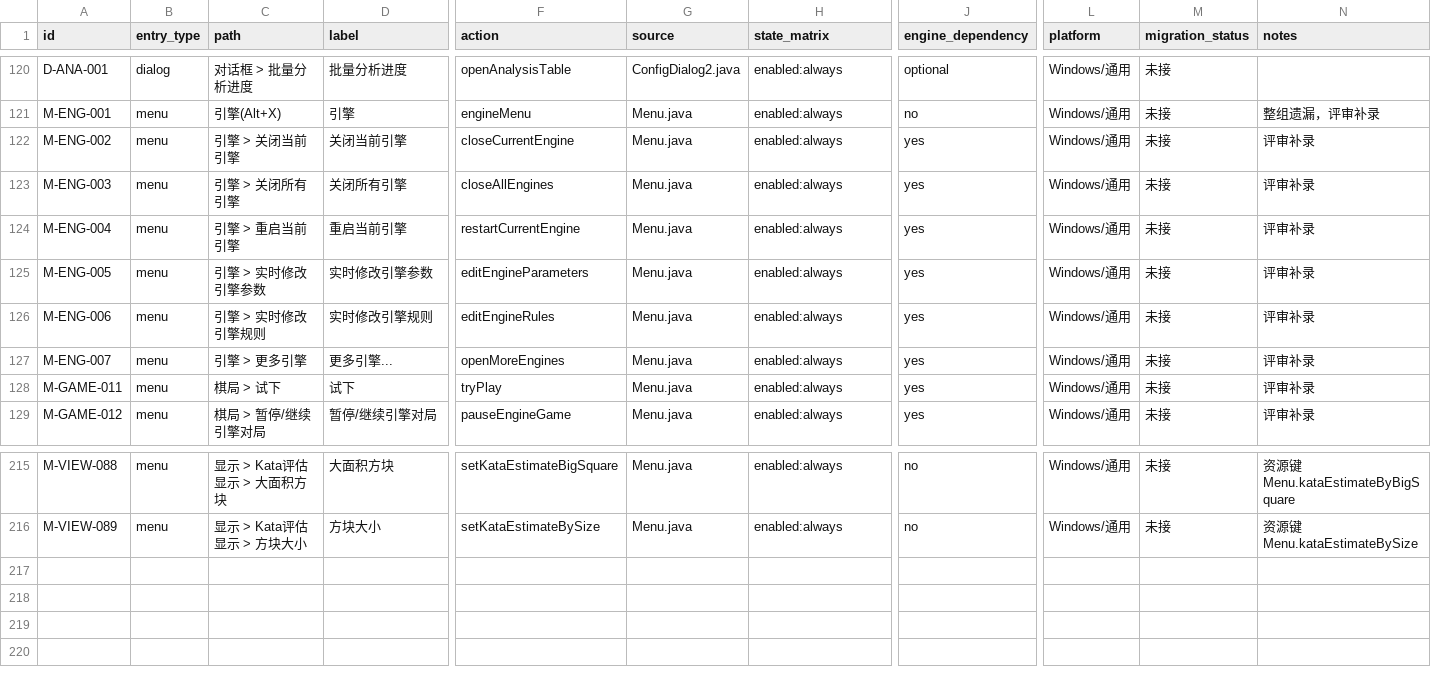
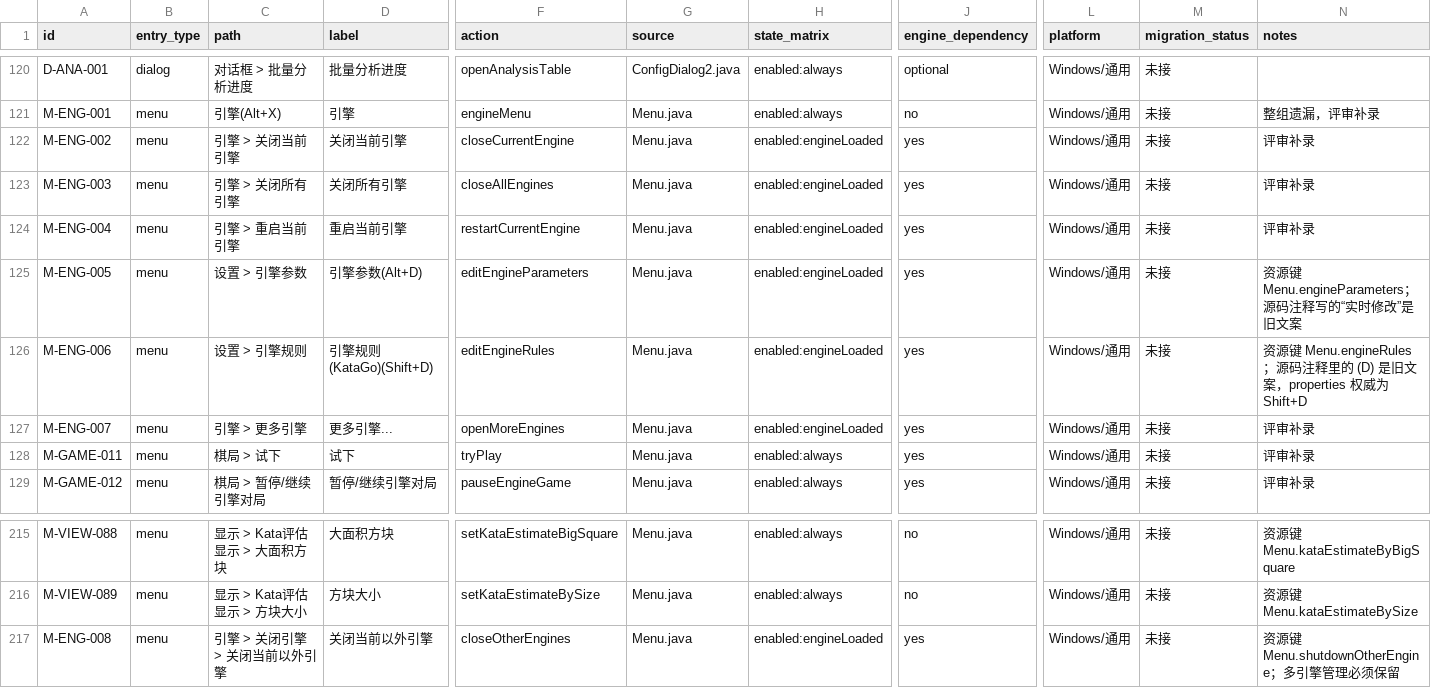
Before and after one commit to Coderchen-001/Katayzy, a CSV file: docs/ui2/feature-inventory.csv, drawn as a sheet; only a part is shown, gaps mark what is left out; rows hold the shown columns only; the diff names each change by its address in the sheet, - before the commit and + after, or states it on an @@ line.

Commit message:
docs(ui2): correct engine menu variants and shortcuts

```diff
--- a/docs/ui2/feature-inventory.csv
+++ b/docs/ui2/feature-inventory.csv
-H122:H127 (state_matrix): enabled:always
+H122:H127 (state_matrix): enabled:engineLoaded
-C125 (path): 引擎 > 实时修改引擎参数
+C125 (path): 设置 > 引擎参数
-D125 (label): 实时修改引擎参数
+D125 (label): 引擎参数(Alt+D)
-N125 (notes): 评审补录
+N125 (notes): 资源键 Menu.engineParameters；源码注释写的“实时修改”是旧文案
-C126 (path): 引擎 > 实时修改引擎规则
+C126 (path): 设置 > 引擎规则
-D126 (label): 实时修改引擎规则
+D126 (label): 引擎规则(KataGo)(Shift+D)
-N126 (notes): 评审补录
+N126 (notes): 资源键 Menu.engineRules；源码注释里的 (D) 是旧文案，properties 权威为 Shift+D
+row 217: M-ENG-008 | menu | 引擎 > 关闭引擎 > 关闭当前以外引擎 | 关闭当前以外引擎 | closeOtherEngines | Menu.java | enabled:engineLoaded | yes | Windows/通用 | 未接 | 资源键 Menu.shutdownOtherEngine；多引擎管理必须保留
```
Also changed, not shown: 1 other file.
